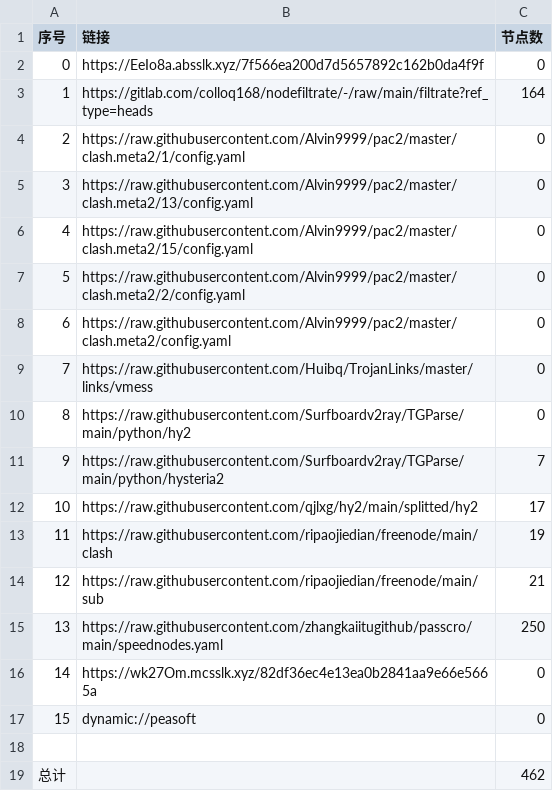
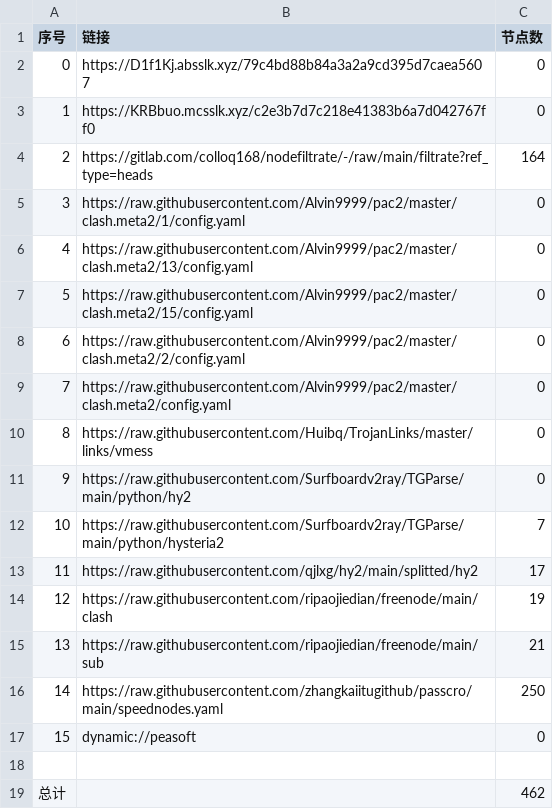
Before and after one commit to dreamMilk/AutoMergePublicNodes, a CSV file: list_result.csv, drawn as a sheet; removed rows and columns are numbered as before the commit, all else as after; the diff names each change by its address in the sheet, - before the commit and + after, or states it on an @@ line.

```diff
--- a/list_result.csv
+++ b/list_result.csv
-B2 (链接): https://EeIo8a.absslk.xyz/7f566ea200d7d5657892c162b0da4f9f
+B2 (链接): https://D1f1Kj.absslk.xyz/79c4bd88b84a3a2a9cd395d7caea5607
+row 3: 1 | https://KRBbuo.mcsslk.xyz/c2e3b7d7c218e41383b6a7d042767ff0 | 0
@@ column A (序号) renumbered between rows 4 and 16 @@
-row 16: 14 | https://wk27Om.mcsslk.xyz/82df36ec4e13ea0b2841aa9e66e5665a | 0
```
Also changed, not shown: 27 other files.
